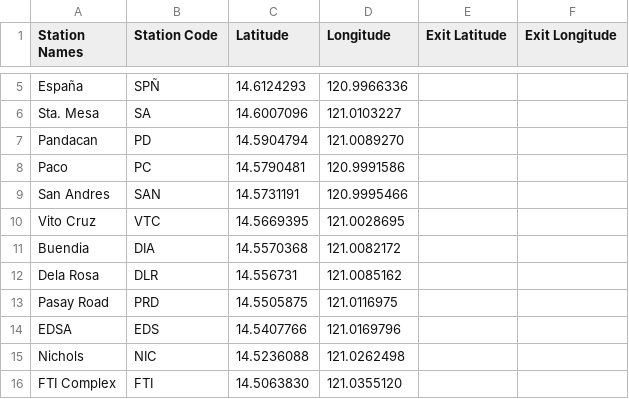
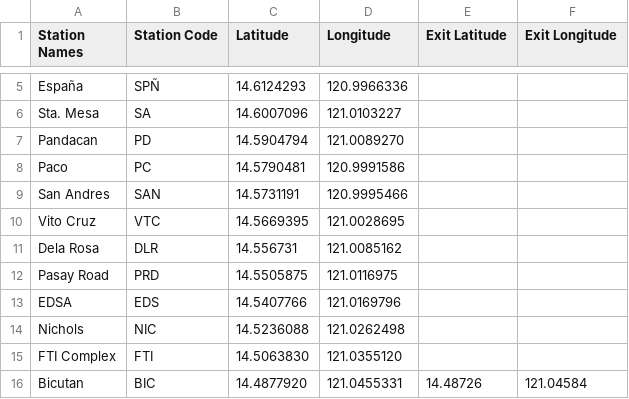
Before and after one commit to sakayph/pnr-gtfs, a CSV file: stops.csv, drawn as a sheet; only a part is shown, gaps mark what is left out; the shorter side is filled out with more unchanged rows.

Commit message:
Remove unused Buendia station

```diff
--- a/stops.csv
+++ b/stops.csv
@@ -10,3 +10,2 @@ San Andres,SAN,14.5731191,120.9995466,,
 Vito Cruz,VTC,14.5669395,121.0028695,,
-Buendia,DIA,14.5570368,121.0082172,,
 Dela Rosa,DLR,14.556731,121.0085162,,
```
Also changed, not shown: 1 other file.
